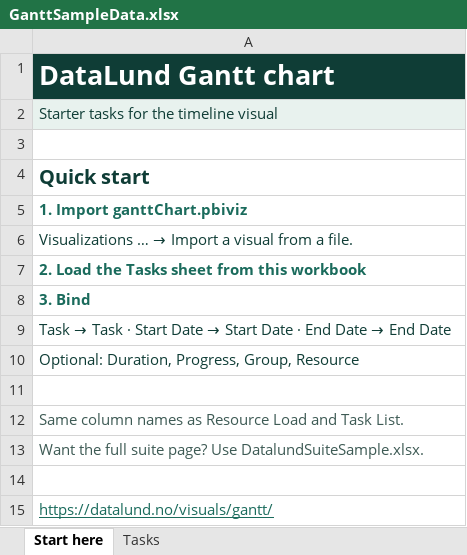
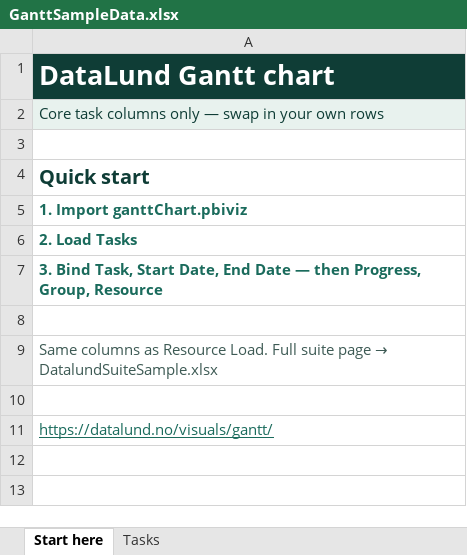
Before and after one commit to Datalundno/Website, an Excel workbook: public/downloads/GanttSampleData.xlsx, sheet Start here, drawn as a sheet; values as stored, in another font and other column widths than the file's, no borders; removed rows and columns are numbered as before the commit, all else as after; the diff names each change by its address in the sheet, - before the commit and + after, or states it on an @@ line.

```diff
--- a/public/downloads/GanttSampleData.xlsx (sheet Start here)
+++ b/public/downloads/GanttSampleData.xlsx (sheet Start here)
-A2: Starter tasks for the timeline visual
+A2: Core task columns only — swap in your own rows
@@ A6: Visualizations … → Import a visual from a file. → 2. Load Tasks @@
@@ A6 bold: off → on, text colour: #0F3D36 → #1A6B5C @@
-A7: 2. Load the Tasks sheet from this workbook
+A7: 3. Bind Task, Start Date, End Date — then Progress, Group, Resource
-row 8: 3. Bind
-row 9: Task → Task · Start Date → Start Date · End Date → End Date
-row 10: Optional: Duration, Progress, Group, Resource
@@ A9: Same column names as Resource Load and Task List. → Same columns as Resource Load. Full suite page → DatalundSuiteSample.xlsx @@
-row 13: Want the full suite page? Use DatalundSuiteSample.xlsx.
```
Also changed, not shown: sheet Tasks, public/downloads/DatalundSuiteSample.xlsx, public/downloads/ResourceLoadSampleData.xlsx, 7 other files.
